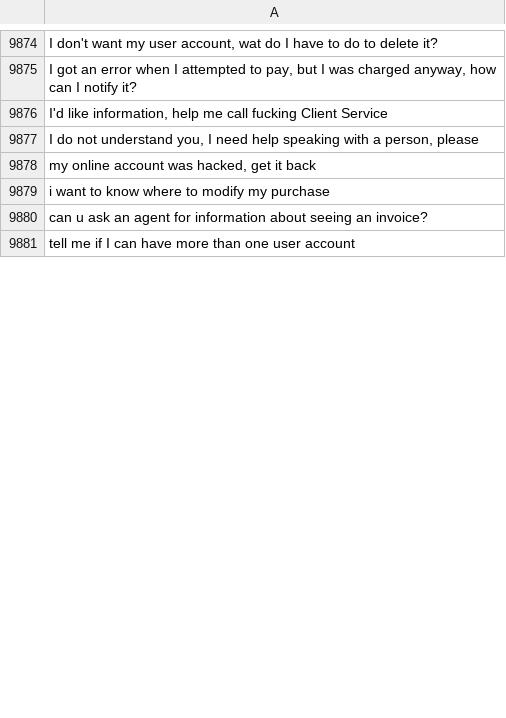
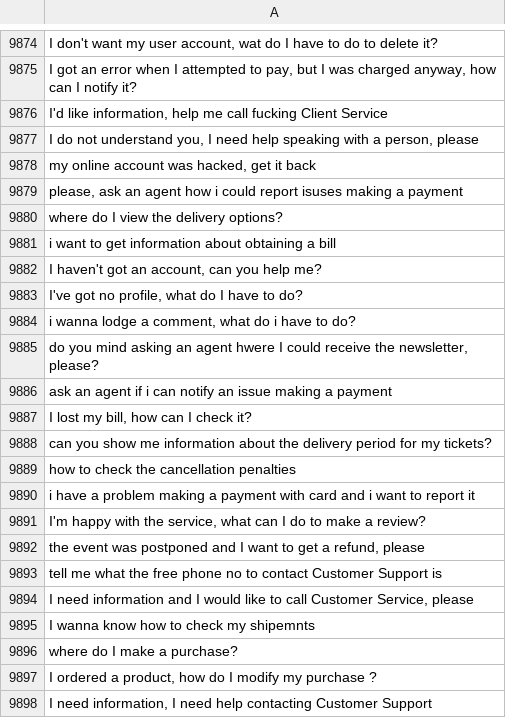
Before and after one commit to MuhammadHabibna/faq-topic-radar, a CSV file: preprocessing/faq_dataset_preprocessing/cleaned_text.csv, drawn as a sheet; only a part is shown, gaps mark what is left out; the shorter side is filled out with more unchanged rows; the diff covers the shown part only; the diff names each change by its address in the sheet, - before the commit and + after, or states it on an @@ line.

```diff
--- a/preprocessing/faq_dataset_preprocessing/cleaned_text.csv
+++ b/preprocessing/faq_dataset_preprocessing/cleaned_text.csv
+row 9879: please, ask an agent how i could report isuses making a payment
+row 9880: where do I view the delivery options?
+row 9881: i want to get information about obtaining a bill
+row 9882: I haven't got an account, can you help me?
+row 9883: I've got no profile, what do I have to do?
+row 9884: i wanna lodge a comment, what do i have to do?
+row 9885: do you mind asking an agent hwere I could receive the newsletter, please?
+row 9886: ask an agent if i can notify an issue making a payment
+row 9887: I lost my bill, how can I check it?
+row 9888: can you show me information about the delivery period for my tickets?
+row 9889: how to check the cancellation penalties
+row 9890: i have a problem making a payment with card and i want to report it
+row 9891: I'm happy with the service, what can I do to make a review?
+row 9892: the event was postponed and I want to get a refund, please
+row 9893: tell me what the free phone no to contact Customer Support is
+row 9894: I need information and I would like to call Customer Service, please
+row 9895: I wanna know how to check my shipemnts
+row 9896: where do I make a purchase?
+row 9897: I ordered a product, how do I modify my purchase ?
+row 9898: I need information, I need help contacting Customer Support
```
Also changed, not shown: 76 added rows and 11 removed rows elsewhere in this file, 1 other file.
